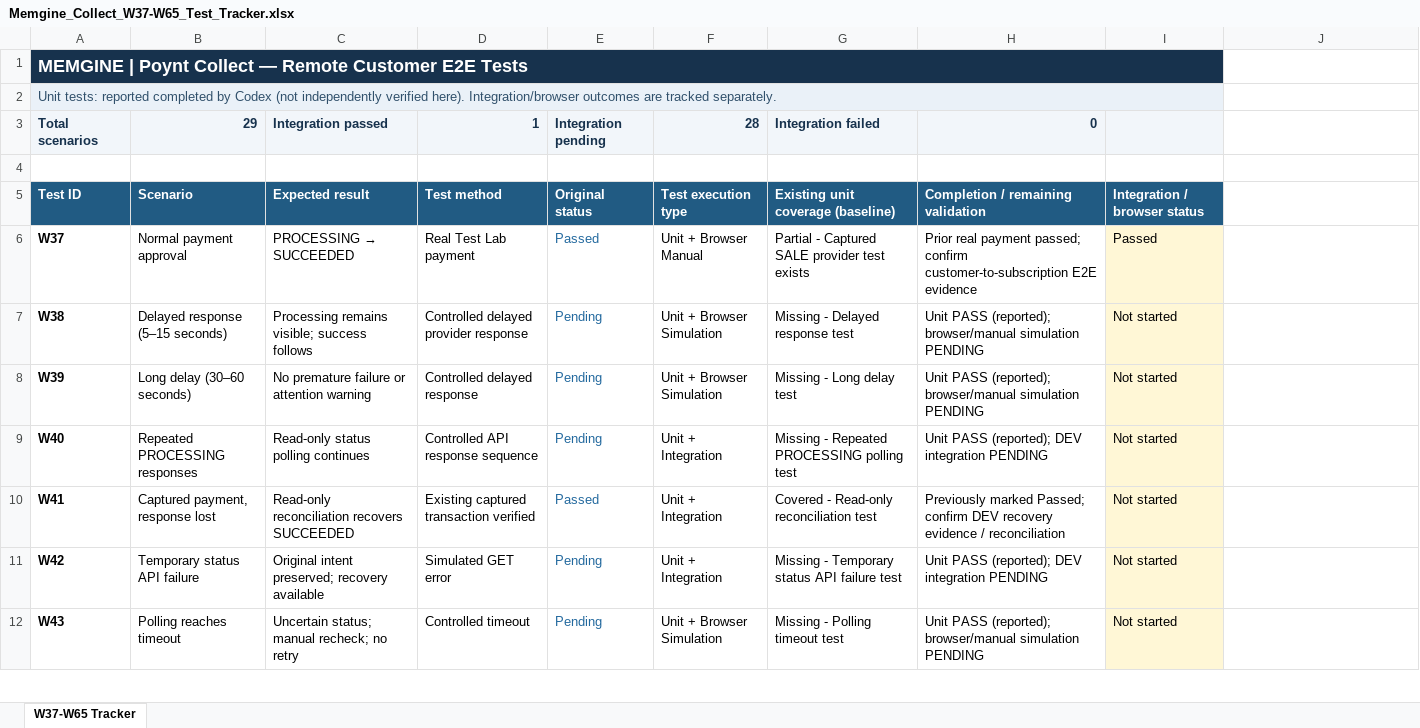
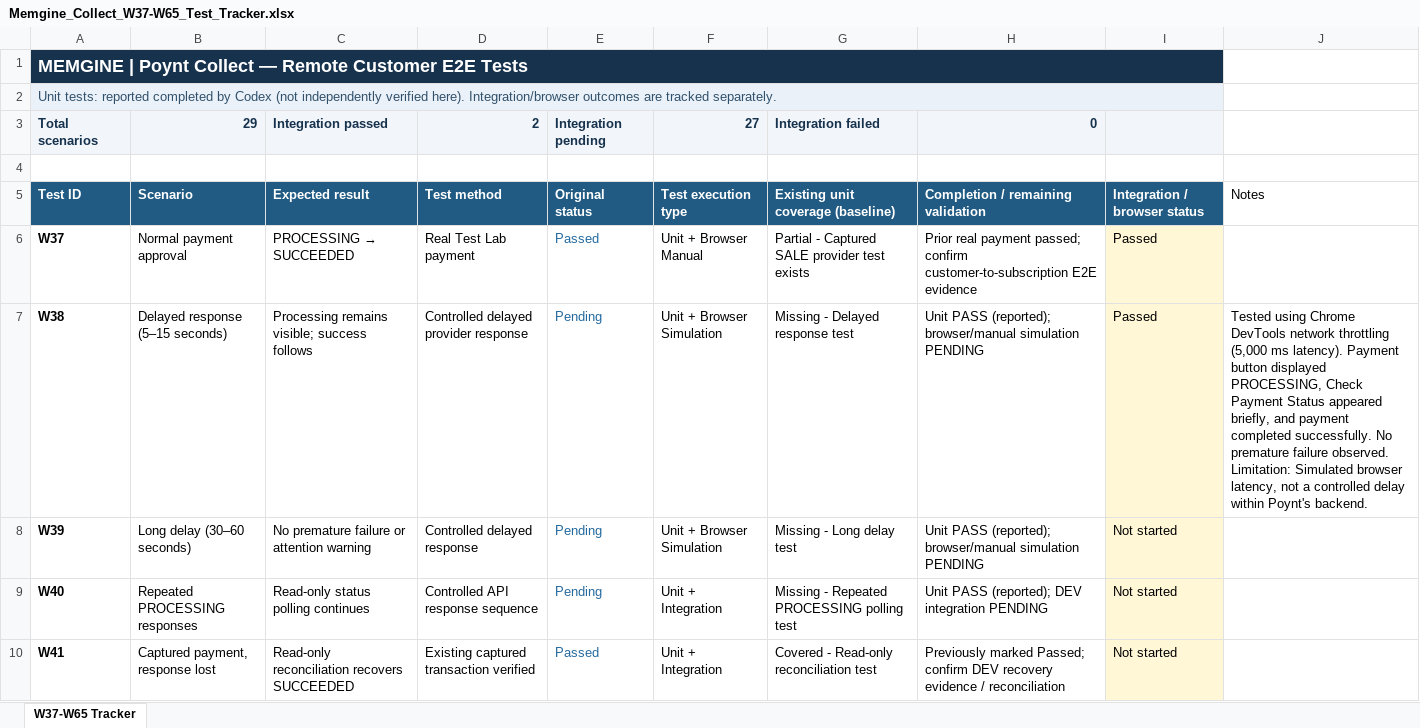
Before and after one commit to mynikatech/memgine, an Excel workbook: docs/Memgine_Collect_W37-W65_Test_Tracker.xlsx, sheet W37-W65 Tracker, drawn as a sheet; only a part is shown; the shorter side is filled out with more unchanged rows; values as stored, in another font and other column widths than the file's, no borders; conditional formats and table styles not drawn; the diff names each change by its address in the sheet, - before the commit and + after, or states it on an @@ line.

Commit message:
payment interface hardening

```diff
--- a/docs/Memgine_Collect_W37-W65_Test_Tracker.xlsx (sheet W37-W65 Tracker)
+++ b/docs/Memgine_Collect_W37-W65_Test_Tracker.xlsx (sheet W37-W65 Tracker)
-D3: 1
+D3: 2
-F3: 28
+F3: 27
-J5: (empty)
+J5: Notes
-I7: Not started
+I7: Passed
-J7: (empty)
+J7: Tested using Chrome DevTools network throttling (5,000 ms latency). Payment button displayed PROCESSING, Check Payment Status appeared briefly, and payment completed successfully. No premature failure observed. Limitation: Simulated browser latency, not a controlled delay within Poynt's backend.
```
Also changed, not shown: 4 other files.
